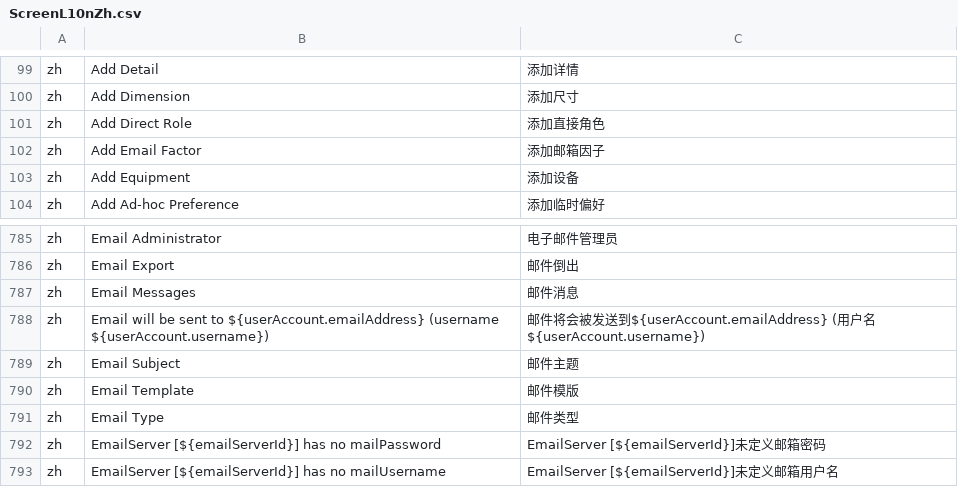
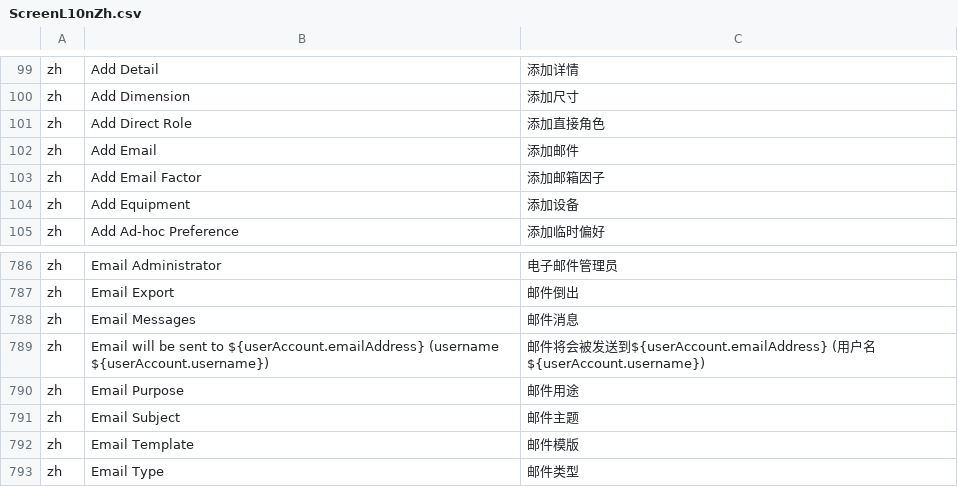
Before and after one commit to hellozhangwei/moqui-zapps, a CSV file: data/ScreenL10nZh.csv, drawn as a sheet; only a part is shown, gaps mark what is left out; the shorter side is filled out with more unchanged rows.

Commit message:
Add some LocalizedMessage

```diff
--- a/data/ScreenL10nZh.csv
+++ b/data/ScreenL10nZh.csv
@@ -101,2 +101,3 @@ zh,Add Dimension,添加尺寸
 zh,Add Direct Role,添加直接角色
+zh,Add Email,添加邮件
 zh,Add Email Factor,添加邮箱因子
@@ -788,2 +789,3 @@ zh,Email Messages,邮件消息
 zh,Email will be sent to ${userAccount.emailAddress} (username ${userAccount.username}),邮件将会被发送到${userAccount.emailAddress} (用户名 ${userAccount.username})
+zh,Email Purpose,邮件用途
 zh,Email Subject,邮件主题
```
